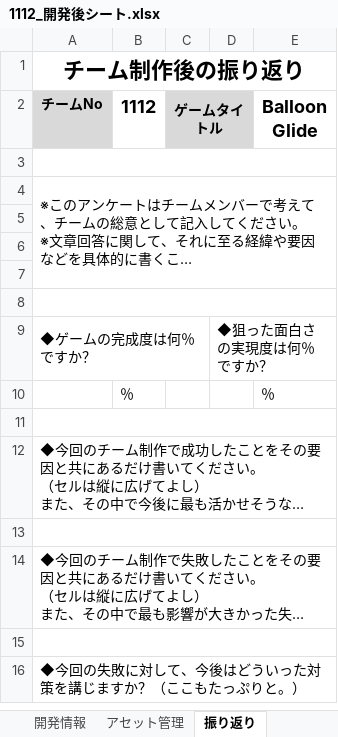
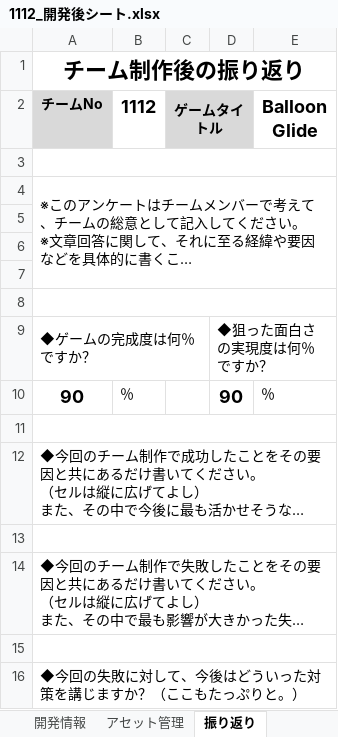
Before and after one commit to masa433/oneButton, an Excel workbook: ▼【１年生／テーマ『ワンボタン』／2024年度後期／ゲーム制作】_提出について/②sv23提出/1112_GR1GA曽和真英_GR1GB正木漣_GR1GB河本勇輝_GI1A錦織光樹/4_開発後シート/1112_開発後シート.xlsx, sheet 振り返り, drawn as a sheet; long unchanged cells end in …; values as stored, in another font and other column widths than the file's, no borders; the diff names each change by its address in the sheet, - before the commit and + after, or states it on an @@ line.

Commit message:
Update 1112_開発後シート.xlsx

```diff
--- a/▼【１年生／テーマ『ワンボタン』／2024年度後期／ゲーム制作】_提出について/②sv23提出/1112_GR1GA曽和真英_GR1GB正木漣_GR1GB河本勇輝_GI1A錦織光樹/4_開発後シート/1112_開発後シート.xlsx (sheet 振り返り)
+++ b/▼【１年生／テーマ『ワンボタン』／2024年度後期／ゲーム制作】_提出について/②sv23提出/1112_GR1GA曽和真英_GR1GB正木漣_GR1GB河本勇輝_GI1A錦織光樹/4_開発後シート/1112_開発後シート.xlsx (sheet 振り返り)
-A10 (チームNo): (empty)
+A10 (チームNo): 90
-D10: (empty)
+D10: 90
```
Also changed, not shown: sheet 空欄チェック.
